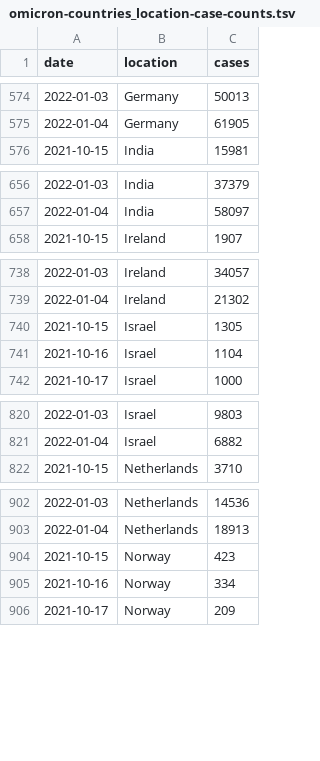
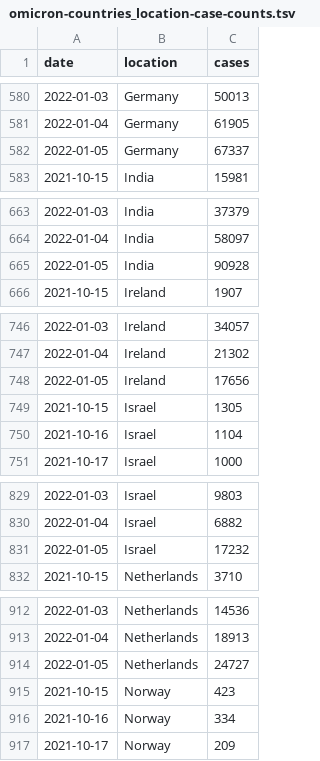
Before and after one commit to blab/rt-from-frequency-dynamics, a TSV file: data/omicron-countries/omicron-countries_location-case-counts.tsv, drawn as a sheet; only a part is shown, gaps mark what is left out; the diff covers the shown part only; the diff names each change by its address in the sheet, - before the commit and + after, or states it on an @@ line.

```diff
--- a/data/omicron-countries/omicron-countries_location-case-counts.tsv
+++ b/data/omicron-countries/omicron-countries_location-case-counts.tsv
+row 582: 2022-01-05 | Germany | 67337
+row 665: 2022-01-05 | India | 90928
+row 748: 2022-01-05 | Ireland | 17656
+row 831: 2022-01-05 | Israel | 17232
+row 914: 2022-01-05 | Netherlands | 24727
```
Also changed, not shown: 15 added rows and 13 edited cells elsewhere in this file, data/omicron-countries/omicron-countries_location-variant-sequence-counts.tsv, 1 other file.
